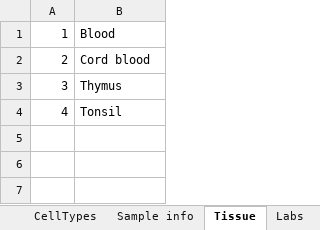
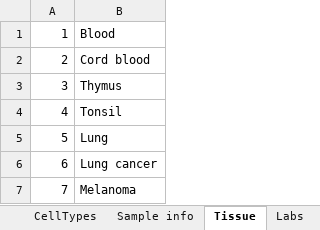
Before and after one commit to SysBioChalmers/RNASeqCTProfileEval, an Excel workbook: data/DesignMatrix.xlsx, sheet Tissue, drawn as a sheet; values as stored, in another font and other column widths than the file's, no borders; the diff names each change by its address in the sheet, - before the commit and + after, or states it on an @@ line.

```diff
--- a/data/DesignMatrix.xlsx (sheet Tissue)
+++ b/data/DesignMatrix.xlsx (sheet Tissue)
+row 5: 5 | Lung
+row 6: 6 | Lung cancer
+row 7: 7 | Melanoma
```
Also changed, not shown: sheet DesignMatrix, sheet Sample info, 11 other files.
